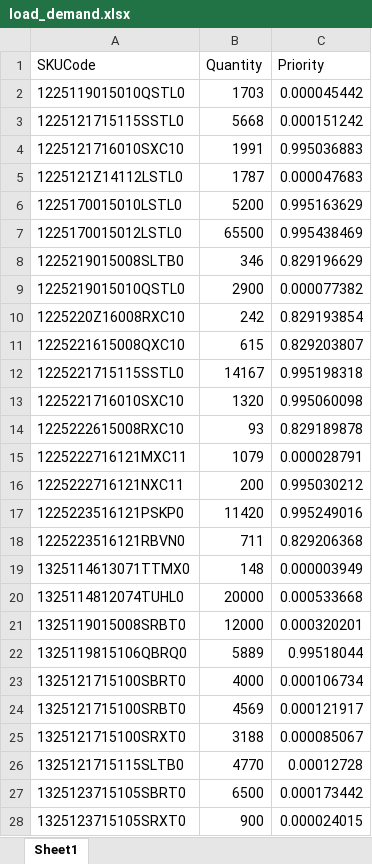
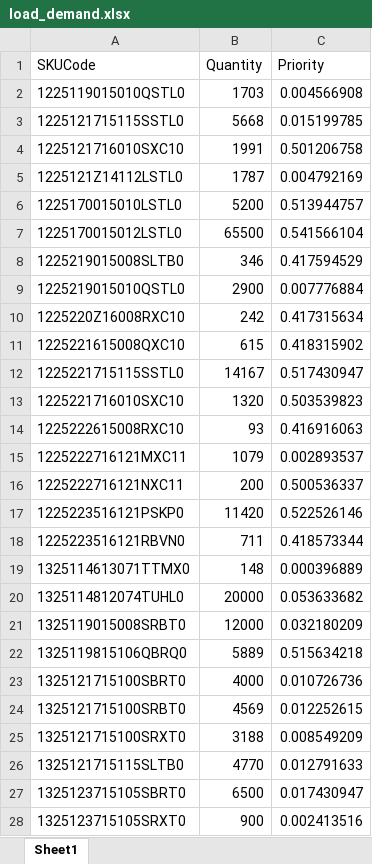
Before and after one commit to Saini-Anmol/planning_page, an Excel workbook: load_demand.xlsx, sheet Sheet1, drawn as a sheet; only a part is shown; values as stored, in another font and other column widths than the file's, no borders; the diff covers the shown part only; the diff names each change by its address in the sheet, - before the commit and + after, or states it on an @@ line.

```diff
--- a/load_demand.xlsx (sheet Sheet1)
+++ b/load_demand.xlsx (sheet Sheet1)
-C2 (Priority): 0.000045442
+C2 (Priority): 0.004566908
-C3 (Priority): 0.000151242
+C3 (Priority): 0.015199785
-C4 (Priority): 0.995036883
+C4 (Priority): 0.501206758
-C5 (Priority): 0.000047683
+C5 (Priority): 0.004792169
-C6 (Priority): 0.995163629
+C6 (Priority): 0.513944757
-C7 (Priority): 0.995438469
+C7 (Priority): 0.541566104
-C8 (Priority): 0.829196629
+C8 (Priority): 0.417594529
-C9 (Priority): 0.000077382
+C9 (Priority): 0.007776884
-C10 (Priority): 0.829193854
+C10 (Priority): 0.417315634
-C11 (Priority): 0.829203807
+C11 (Priority): 0.418315902
-C12 (Priority): 0.995198318
+C12 (Priority): 0.517430947
-C13 (Priority): 0.995060098
+C13 (Priority): 0.503539823
-C14 (Priority): 0.829189878
+C14 (Priority): 0.416916063
-C15 (Priority): 0.000028791
+C15 (Priority): 0.002893537
-C16 (Priority): 0.995030212
+C16 (Priority): 0.500536337
-C17 (Priority): 0.995249016
+C17 (Priority): 0.522526146
-C18 (Priority): 0.829206368
+C18 (Priority): 0.418573344
-C19 (Priority): 0.000003949
+C19 (Priority): 0.000396889
-C20 (Priority): 0.000533668
+C20 (Priority): 0.053633682
-C21 (Priority): 0.000320201
+C21 (Priority): 0.032180209
-C22 (Priority): 0.99518044
+C22 (Priority): 0.515634218
-C23 (Priority): 0.000106734
+C23 (Priority): 0.010726736
-C24 (Priority): 0.000121917
+C24 (Priority): 0.012252615
-C25 (Priority): 0.000085067
+C25 (Priority): 0.008549209
-C26 (Priority): 0.00012728
+C26 (Priority): 0.012791633
-C27 (Priority): 0.000173442
+C27 (Priority): 0.017430947
-C28 (Priority): 0.000024015
+C28 (Priority): 0.002413516
```
Also changed, not shown: 93 edited cells elsewhere in this sheet, df_shiftv1.xlsx, load_gt_inventory.xlsx, 57 other files.
